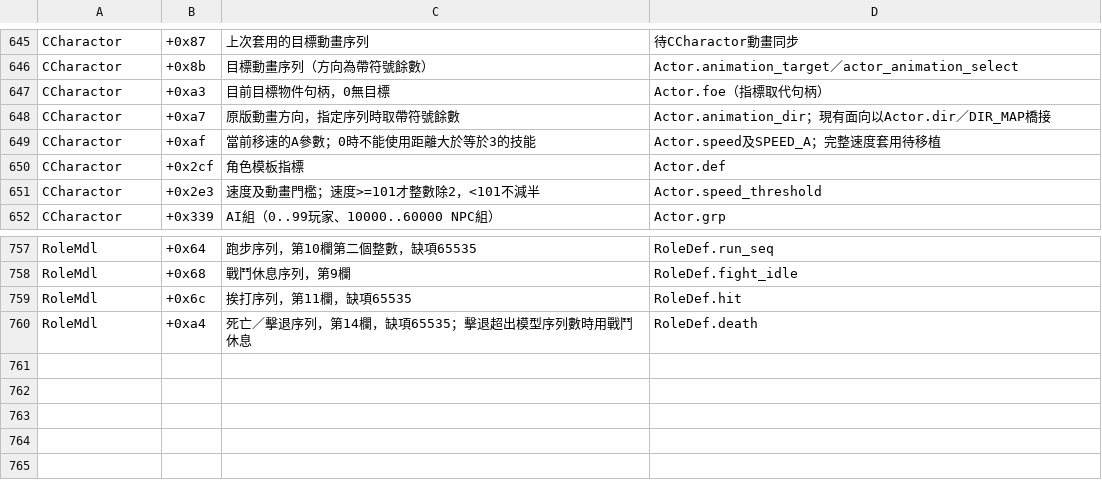
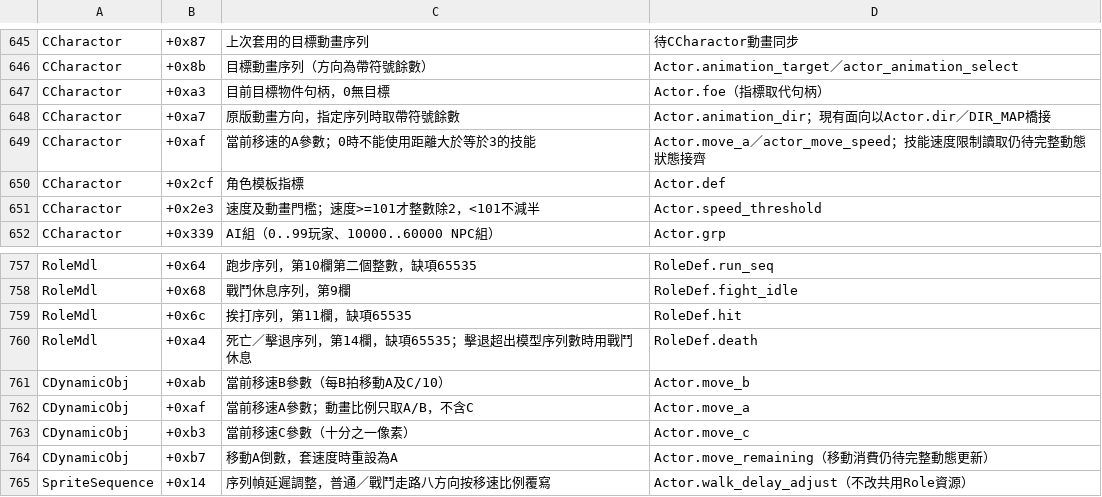
Before and after one commit to chanwunkong/SideTest, a TSV file: QinPort/tools/fields.tsv, drawn as a sheet; only a part is shown, gaps mark what is left out.

```diff
--- a/QinPort/tools/fields.tsv
+++ b/QinPort/tools/fields.tsv
@@ -648,3 +648,3 @@ CCharactor	+0xa3	目前目標物件句柄，0無目標	Actor.foe（指標取代
 CCharactor	+0xa7	原版動畫方向，指定序列時取帶符號餘數	Actor.animation_dir；現有面向以Actor.dir／DIR_MAP橋接
-CCharactor	+0xaf	當前移速的A參數；0時不能使用距離大於等於3的技能	Actor.speed及SPEED_A；完整速度套用待移植
+CCharactor	+0xaf	當前移速的A參數；0時不能使用距離大於等於3的技能	Actor.move_a／actor_move_speed；技能速度限制讀取仍待完整動態狀態接齊
 CCharactor	+0x2cf	角色模板指標	Actor.def
@@ -760 +760,6 @@ RoleMdl	+0x6c	挨打序列，第11欄，缺項65535	RoleDef.hit
 RoleMdl	+0xa4	死亡／擊退序列，第14欄，缺項65535；擊退超出模型序列數時用戰鬥休息	RoleDef.death
+CDynamicObj	+0xab	當前移速B參數（每B拍移動A及C/10）	Actor.move_b
+CDynamicObj	+0xaf	當前移速A參數；動畫比例只取A/B，不含C	Actor.move_a
+CDynamicObj	+0xb3	當前移速C參數（十分之一像素）	Actor.move_c
+CDynamicObj	+0xb7	移動A倒數，套速度時重設為A	Actor.move_remaining（移動消費仍待完整動態更新）
+SpriteSequence	+0x14	序列幀延遲調整，普通／戰鬥走路八方向按移速比例覆寫	Actor.walk_delay_adjust（不改共用Role資源）
```
Also changed, not shown: QinPort/FUNCS.tsv, QinPort/tools/base_map.tsv, 4 other files.
